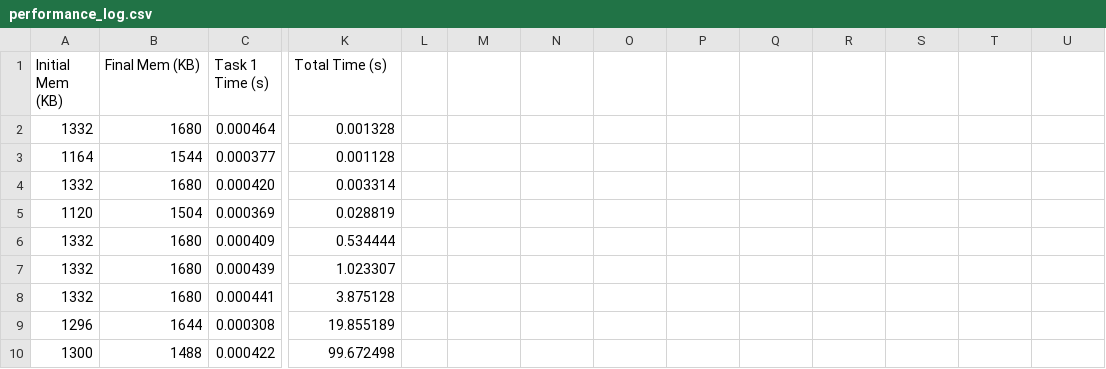
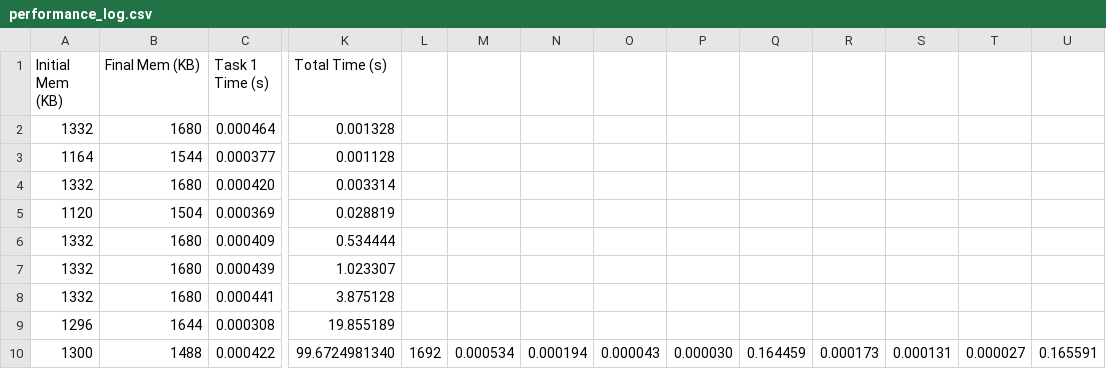
Before and after one commit to bhavikab04/SAT_Solver, a CSV file: performance_log.csv, drawn as a sheet; only a part is shown, gaps mark what is left out; the diff names each change by its address in the sheet, - before the commit and + after, or states it on an @@ line.

Commit message:
performance_updated

```diff
--- a/performance_log.csv
+++ b/performance_log.csv
-K10 (Total Time (s)): 99.672498
+K10 (Total Time (s)): 99.6724981340
-L10: (empty)
+L10: 1692
-M10: (empty)
+M10: 0.000534
-N10: (empty)
+N10: 0.000194
-O10: (empty)
+O10: 0.000043
-P10: (empty)
+P10: 0.000030
-Q10: (empty)
+Q10: 0.164459
-R10: (empty)
+R10: 0.000173
-S10: (empty)
+S10: 0.000131
-T10: (empty)
+T10: 0.000027
-U10: (empty)
+U10: 0.165591
```
Also changed, not shown: 1 other file.
